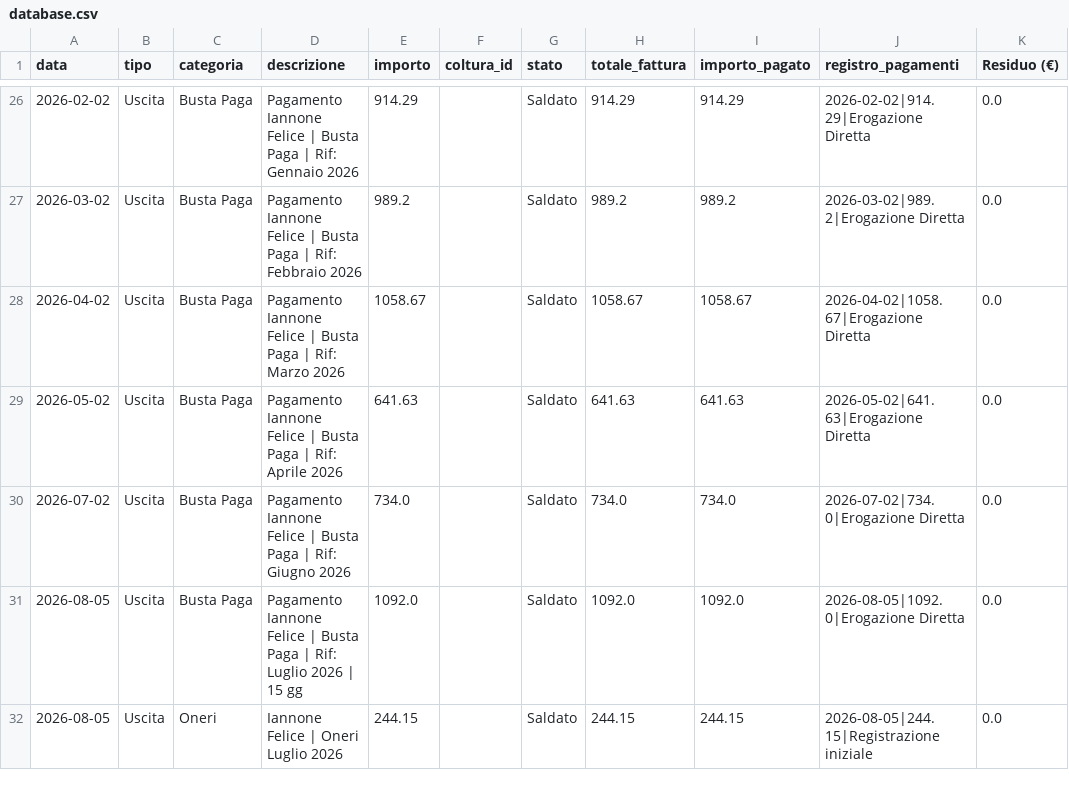
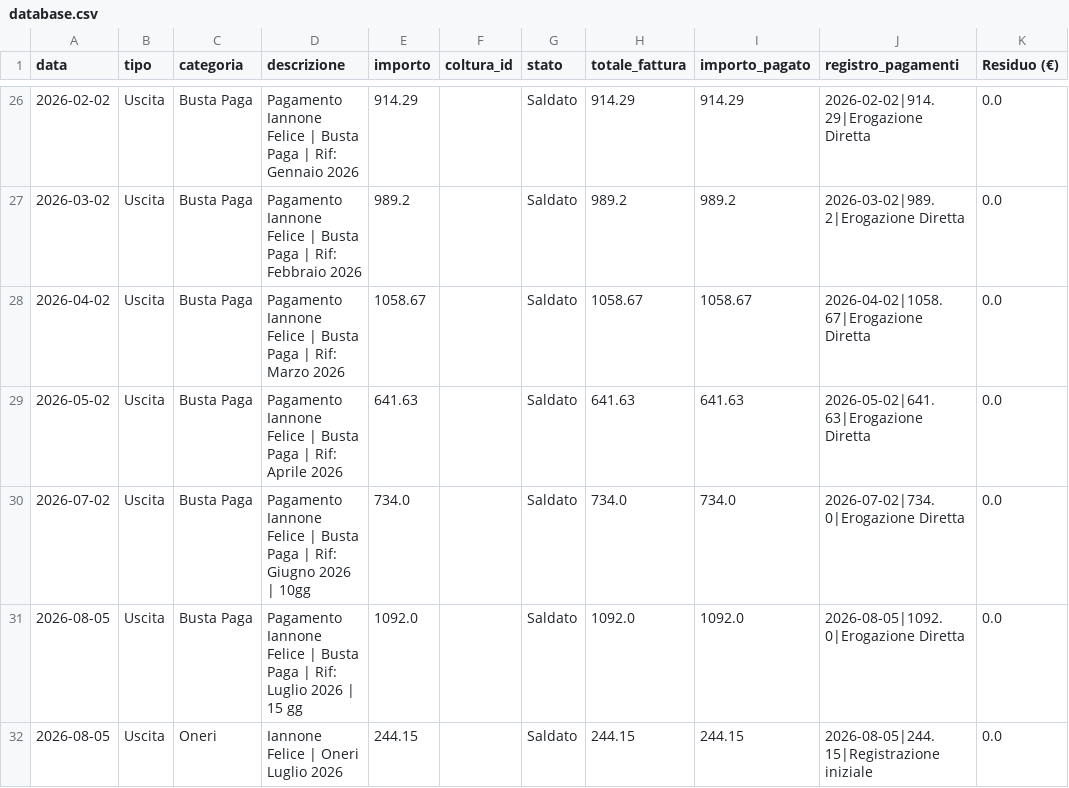
Before and after one commit to antonellomazzilli-bit/agri-finance, a CSV file: database.csv, drawn as a sheet; only a part is shown, gaps mark what is left out; the diff names each change by its address in the sheet, - before the commit and + after, or states it on an @@ line.

```diff
--- a/database.csv
+++ b/database.csv
-D30 (descrizione): …Giugno 2026
+D30 (descrizione): …Giugno 2026 | 10gg
```
